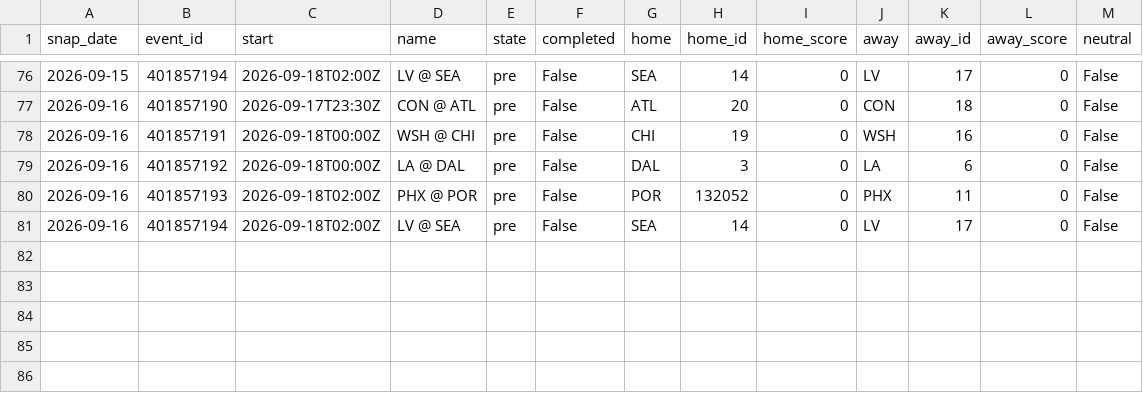
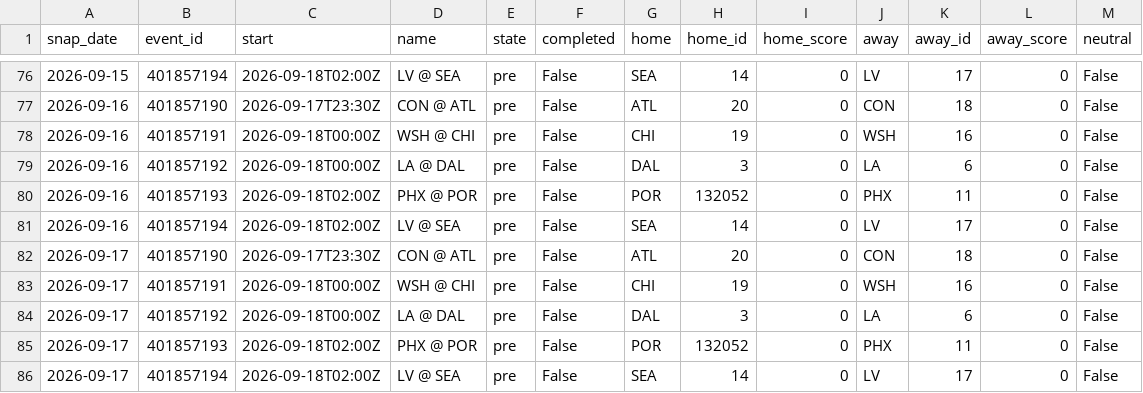
Before and after one commit to azcal/mbm-data, a CSV file: states/wnba/slate_2026-09.csv, drawn as a sheet; only a part is shown, gaps mark what is left out.

```diff
--- a/states/wnba/slate_2026-09.csv
+++ b/states/wnba/slate_2026-09.csv
@@ -81 +81,6 @@ snap_date,event_id,start,name,state,completed,home,home_id,home_score,away,away_
 2026-09-16,401857194,2026-09-18T02:00Z,LV @ SEA,pre,False,SEA,14,0,LV,17,0,False
+2026-09-17,401857190,2026-09-17T23:30Z,CON @ ATL,pre,False,ATL,20,0,CON,18,0,False
+2026-09-17,401857191,2026-09-18T00:00Z,WSH @ CHI,pre,False,CHI,19,0,WSH,16,0,False
+2026-09-17,401857192,2026-09-18T00:00Z,LA @ DAL,pre,False,DAL,3,0,LA,6,0,False
+2026-09-17,401857193,2026-09-18T02:00Z,PHX @ POR,pre,False,POR,132052,0,PHX,11,0,False
+2026-09-17,401857194,2026-09-18T02:00Z,LV @ SEA,pre,False,SEA,14,0,LV,17,0,False
```
Also changed, not shown: states/ncaaf/injuries_2026-09.csv, states/ncaaf/slate_2026-09.csv, 9 other files.
